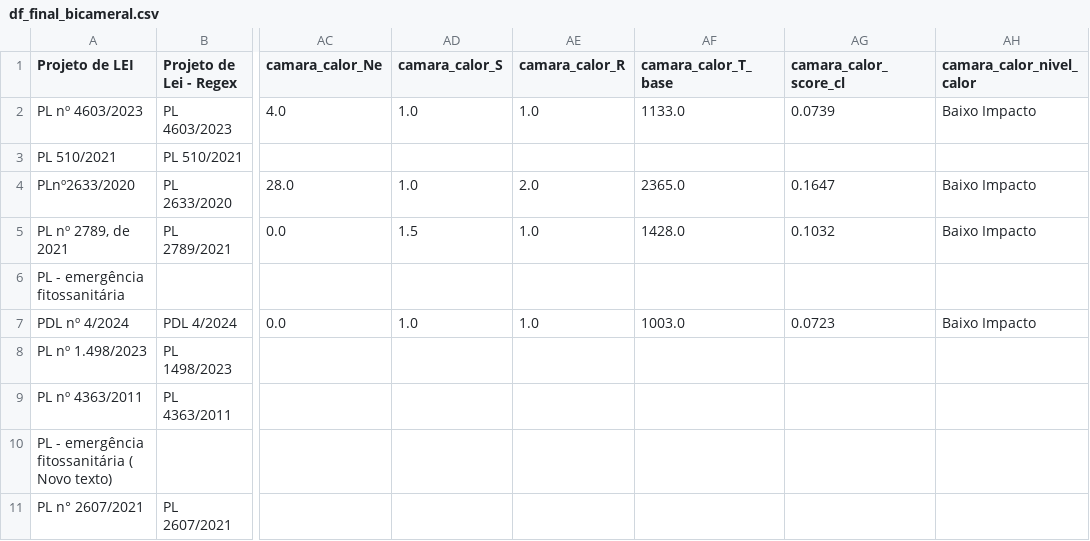
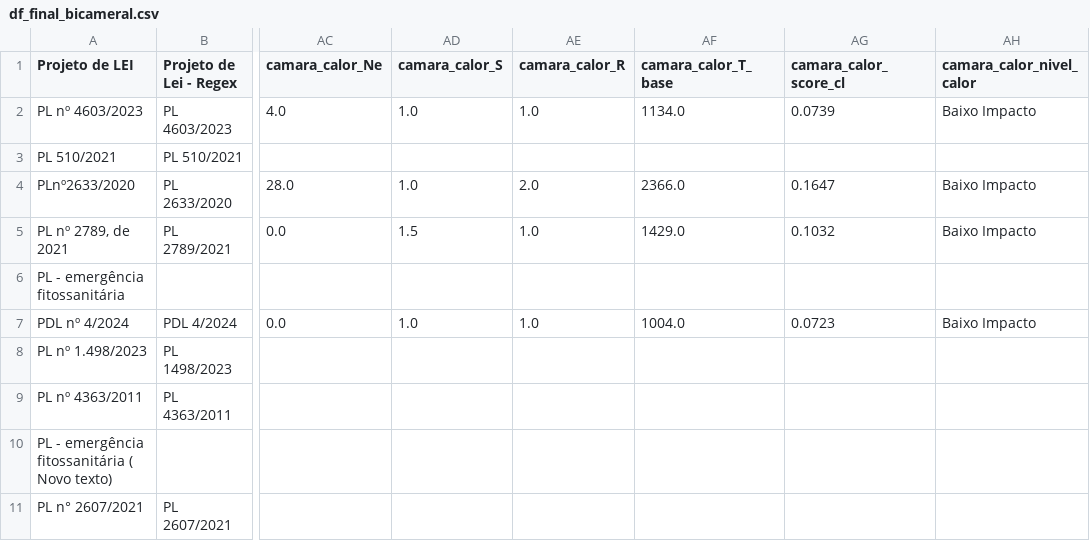
Before and after one commit to lab-dados-seges/monitoramento-parlamentar-delog-v2, a CSV file: data/df_final_bicameral.csv, drawn as a sheet; only a part is shown, gaps mark what is left out; the diff covers the shown part only; the diff names each change by its address in the sheet, - before the commit and + after, or states it on an @@ line.

```diff
--- a/data/df_final_bicameral.csv
+++ b/data/df_final_bicameral.csv
-AF2 (camara_calor_T_base): 1133.0
+AF2 (camara_calor_T_base): 1134.0
-AF4 (camara_calor_T_base): 2365.0
+AF4 (camara_calor_T_base): 2366.0
-AF5 (camara_calor_T_base): 1428.0
+AF5 (camara_calor_T_base): 1429.0
-AF7 (camara_calor_T_base): 1003.0
+AF7 (camara_calor_T_base): 1004.0
```
Also changed, not shown: 171 edited cells elsewhere in this file.
